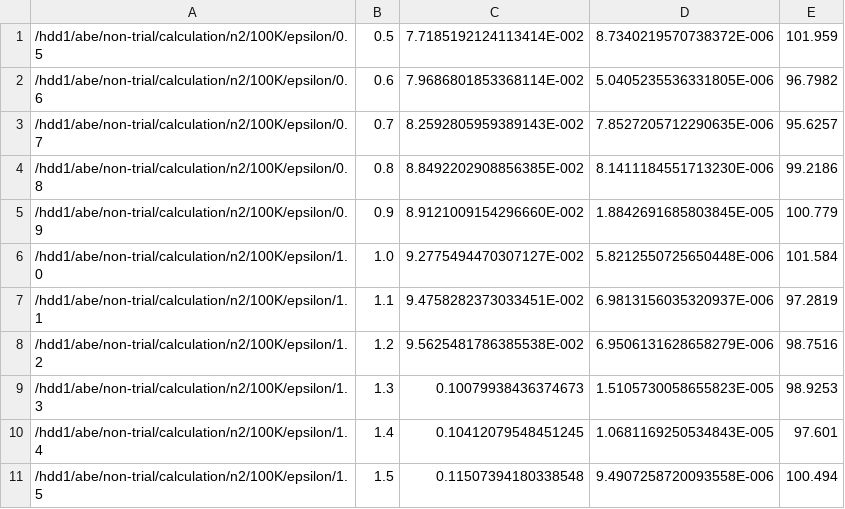
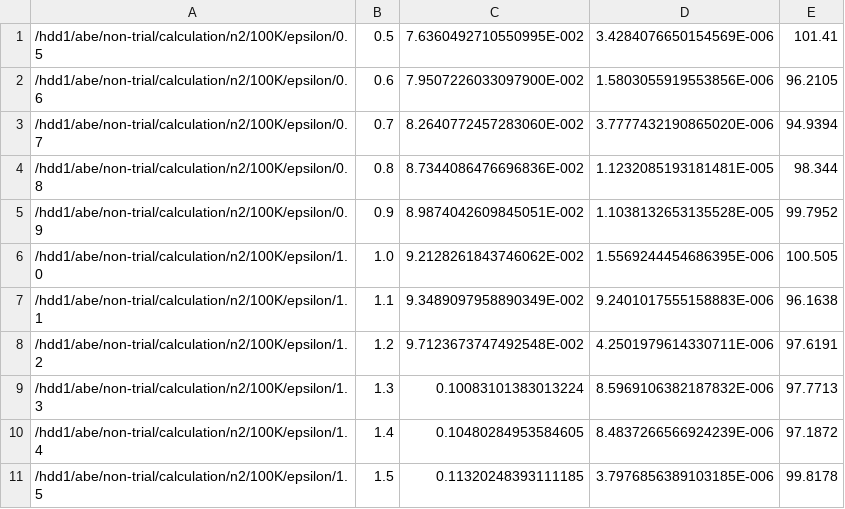
Before and after one commit to Atnuhs/ana-service, a TSV file: analysis-aggregate/result.tsv, drawn as a sheet.

```diff
--- a/analysis-aggregate/result.tsv
+++ b/analysis-aggregate/result.tsv
@@ -1,11 +1,11 @@
-/hdd1/abe/non-trial/calculation/n2/100K/epsilon/0.5	0.5	7.7185192124113414E-002	8.7340219570738372E-006	101.959
-/hdd1/abe/non-trial/calculation/n2/100K/epsilon/0.6	0.6	7.9686801853368114E-002	5.0405235536331805E-006	96.7982
-/hdd1/abe/non-trial/calculation/n2/100K/epsilon/0.7	0.7	8.2592805959389143E-002	7.8527205712290635E-006	95.6257
-/hdd1/abe/non-trial/calculation/n2/100K/epsilon/0.8	0.8	8.8492202908856385E-002	8.1411184551713230E-006	99.2186
-/hdd1/abe/non-trial/calculation/n2/100K/epsilon/0.9	0.9	8.9121009154296660E-002	1.8842691685803845E-005	100.779
-/hdd1/abe/non-trial/calculation/n2/100K/epsilon/1.0	1.0	9.2775494470307127E-002	5.8212550725650448E-006	101.584
-/hdd1/abe/non-trial/calculation/n2/100K/epsilon/1.1	1.1	9.4758282373033451E-002	6.9813156035320937E-006	97.2819
-/hdd1/abe/non-trial/calculation/n2/100K/epsilon/1.2	1.2	9.5625481786385538E-002	6.9506131628658279E-006	98.7516
-/hdd1/abe/non-trial/calculation/n2/100K/epsilon/1.3	1.3	0.10079938436374673	1.5105730058655823E-005	98.9253
-/hdd1/abe/non-trial/calculation/n2/100K/epsilon/1.4	1.4	0.10412079548451245	1.0681169250534843E-005	97.601
-/hdd1/abe/non-trial/calculation/n2/100K/epsilon/1.5	1.5	0.11507394180338548	9.4907258720093558E-006	100.494
+/hdd1/abe/non-trial/calculation/n2/100K/epsilon/0.5	0.5	7.6360492710550995E-002	3.4284076650154569E-006	101.41
+/hdd1/abe/non-trial/calculation/n2/100K/epsilon/0.6	0.6	7.9507226033097900E-002	1.5803055919553856E-006	96.2105
+/hdd1/abe/non-trial/calculation/n2/100K/epsilon/0.7	0.7	8.2640772457283060E-002	3.7777432190865020E-006	94.9394
+/hdd1/abe/non-trial/calculation/n2/100K/epsilon/0.8	0.8	8.7344086476696836E-002	1.1232085193181481E-005	98.344
+/hdd1/abe/non-trial/calculation/n2/100K/epsilon/0.9	0.9	8.9874042609845051E-002	1.1038132653135528E-005	99.7952
+/hdd1/abe/non-trial/calculation/n2/100K/epsilon/1.0	1.0	9.2128261843746062E-002	1.5569244454686395E-006	100.505
+/hdd1/abe/non-trial/calculation/n2/100K/epsilon/1.1	1.1	9.3489097958890349E-002	9.2401017555158883E-006	96.1638
+/hdd1/abe/non-trial/calculation/n2/100K/epsilon/1.2	1.2	9.7123673747492548E-002	4.2501979614330711E-006	97.6191
+/hdd1/abe/non-trial/calculation/n2/100K/epsilon/1.3	1.3	0.10083101383013224	8.5969106382187832E-006	97.7713
+/hdd1/abe/non-trial/calculation/n2/100K/epsilon/1.4	1.4	0.10480284953584605	8.4837266566924239E-006	97.1872
+/hdd1/abe/non-trial/calculation/n2/100K/epsilon/1.5	1.5	0.11320248393111185	3.7976856389103185E-006	99.8178
```
Also changed, not shown: analysis-by-project/task/task_mdz11.tsv, 35 other files.
